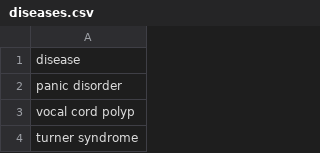
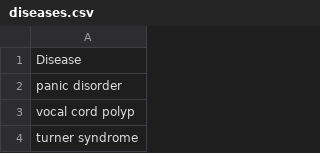
Before and after one commit to DavideLigari/disease-prediction, a CSV file: dataset/diseases.csv, drawn as a sheet; only a part is shown.

Commit message:
removed symptoms without diseases and compressed all files for uploading

```diff
--- a/dataset/diseases.csv
+++ b/dataset/diseases.csv
@@ -1,2 +1,2 @@
-disease
+Disease
 panic disorder
```
Also changed, not shown: 7 other files.
